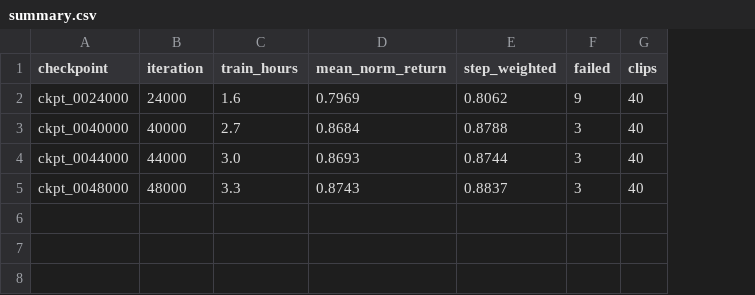
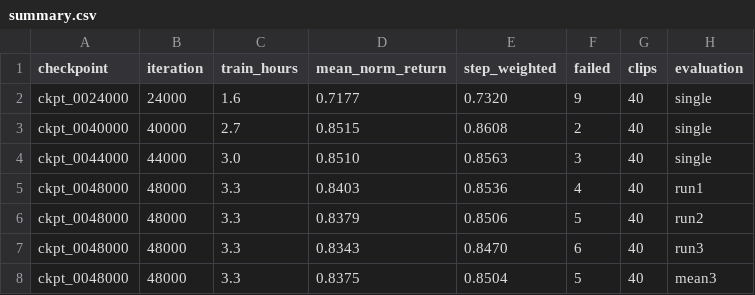
Before and after one commit to rzc156/supermimic-rtx5080, a CSV file: results/lafan1_anchor/summary.csv, drawn as a sheet; the diff names each change by its address in the sheet, - before the commit and + after, or states it on an @@ line.

Commit message:
Fix evaluation denominator to full clip length; add protocol tests and 48k reruns

```diff
--- a/results/lafan1_anchor/summary.csv
+++ b/results/lafan1_anchor/summary.csv
+column H (evaluation), rows 2-5: single | single | single | run1
-D2 (mean_norm_return): 0.7969
+D2 (mean_norm_return): 0.7177
-E2 (step_weighted): 0.8062
+E2 (step_weighted): 0.7320
-D3 (mean_norm_return): 0.8684
+D3 (mean_norm_return): 0.8515
-E3 (step_weighted): 0.8788
+E3 (step_weighted): 0.8608
-F3 (failed): 3
+F3 (failed): 2
-D4 (mean_norm_return): 0.8693
+D4 (mean_norm_return): 0.8510
-E4 (step_weighted): 0.8744
+E4 (step_weighted): 0.8563
-D5 (mean_norm_return): 0.8743
+D5 (mean_norm_return): 0.8403
-E5 (step_weighted): 0.8837
+E5 (step_weighted): 0.8536
-F5 (failed): 3
+F5 (failed): 4
+row 6: ckpt_0048000 | 48000 | 3.3 | 0.8379 | 0.8506 | 5 | 40 | run2
+row 7: ckpt_0048000 | 48000 | 3.3 | 0.8343 | 0.8470 | 6 | 40 | run3
+row 8: ckpt_0048000 | 48000 | 3.3 | 0.8375 | 0.8504 | 5 | 40 | mean3
```
Also changed, not shown: 19 other files.
